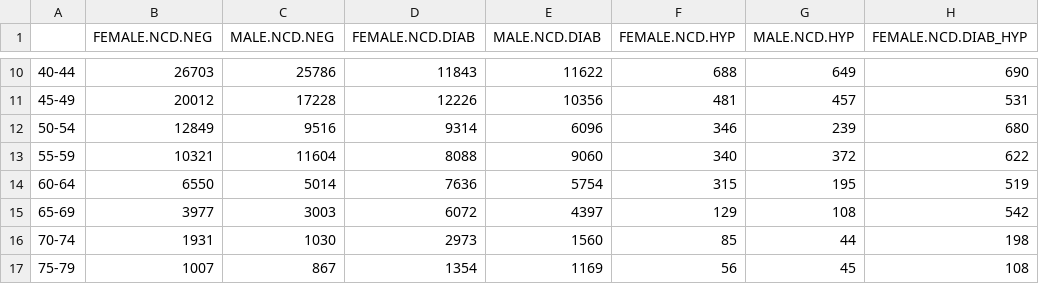
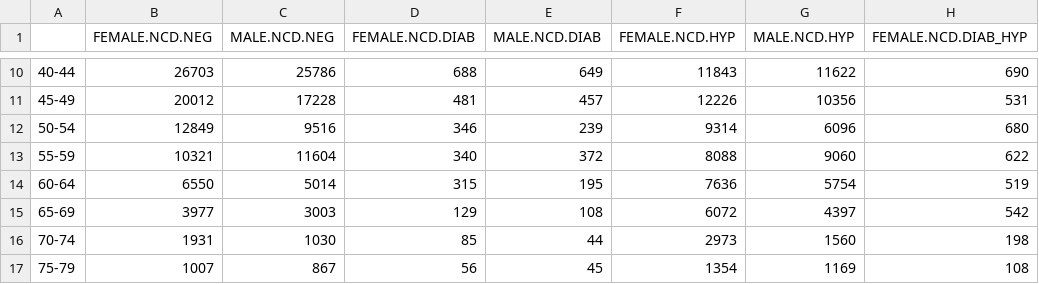
Before and after one commit to TB-Modeling/rHivNcd1, a CSV file: ncd.state.sizes.2015.csv, drawn as a sheet; only a part is shown, gaps mark what is left out; the diff covers the shown part only; the diff names each change by its address in the sheet, - before the commit and + after, or states it on an @@ line.

```diff
--- a/ncd.state.sizes.2015.csv
+++ b/ncd.state.sizes.2015.csv
-D10 (FEMALE.NCD.DIAB): 11843
+D10 (FEMALE.NCD.DIAB): 688
-E10 (MALE.NCD.DIAB): 11622
+E10 (MALE.NCD.DIAB): 649
-F10 (FEMALE.NCD.HYP): 688
+F10 (FEMALE.NCD.HYP): 11843
-G10 (MALE.NCD.HYP): 649
+G10 (MALE.NCD.HYP): 11622
-D11 (FEMALE.NCD.DIAB): 12226
+D11 (FEMALE.NCD.DIAB): 481
-E11 (MALE.NCD.DIAB): 10356
+E11 (MALE.NCD.DIAB): 457
-F11 (FEMALE.NCD.HYP): 481
+F11 (FEMALE.NCD.HYP): 12226
-G11 (MALE.NCD.HYP): 457
+G11 (MALE.NCD.HYP): 10356
-D12 (FEMALE.NCD.DIAB): 9314
+D12 (FEMALE.NCD.DIAB): 346
-E12 (MALE.NCD.DIAB): 6096
+E12 (MALE.NCD.DIAB): 239
-F12 (FEMALE.NCD.HYP): 346
+F12 (FEMALE.NCD.HYP): 9314
-G12 (MALE.NCD.HYP): 239
+G12 (MALE.NCD.HYP): 6096
-D13 (FEMALE.NCD.DIAB): 8088
+D13 (FEMALE.NCD.DIAB): 340
-E13 (MALE.NCD.DIAB): 9060
+E13 (MALE.NCD.DIAB): 372
-F13 (FEMALE.NCD.HYP): 340
+F13 (FEMALE.NCD.HYP): 8088
-G13 (MALE.NCD.HYP): 372
+G13 (MALE.NCD.HYP): 9060
-D14 (FEMALE.NCD.DIAB): 7636
+D14 (FEMALE.NCD.DIAB): 315
-E14 (MALE.NCD.DIAB): 5754
+E14 (MALE.NCD.DIAB): 195
-F14 (FEMALE.NCD.HYP): 315
+F14 (FEMALE.NCD.HYP): 7636
-G14 (MALE.NCD.HYP): 195
+G14 (MALE.NCD.HYP): 5754
-D15 (FEMALE.NCD.DIAB): 6072
+D15 (FEMALE.NCD.DIAB): 129
-E15 (MALE.NCD.DIAB): 4397
+E15 (MALE.NCD.DIAB): 108
-F15 (FEMALE.NCD.HYP): 129
+F15 (FEMALE.NCD.HYP): 6072
-G15 (MALE.NCD.HYP): 108
+G15 (MALE.NCD.HYP): 4397
-D16 (FEMALE.NCD.DIAB): 2973
+D16 (FEMALE.NCD.DIAB): 85
-E16 (MALE.NCD.DIAB): 1560
+E16 (MALE.NCD.DIAB): 44
-F16 (FEMALE.NCD.HYP): 85
+F16 (FEMALE.NCD.HYP): 2973
-G16 (MALE.NCD.HYP): 44
+G16 (MALE.NCD.HYP): 1560
-D17 (FEMALE.NCD.DIAB): 1354
+D17 (FEMALE.NCD.DIAB): 56
-E17 (MALE.NCD.DIAB): 1169
+E17 (MALE.NCD.DIAB): 45
-F17 (FEMALE.NCD.HYP): 56
+F17 (FEMALE.NCD.HYP): 1354
-G17 (MALE.NCD.HYP): 45
+G17 (MALE.NCD.HYP): 1169
```
Also changed, not shown: 36 edited cells elsewhere in this file.
